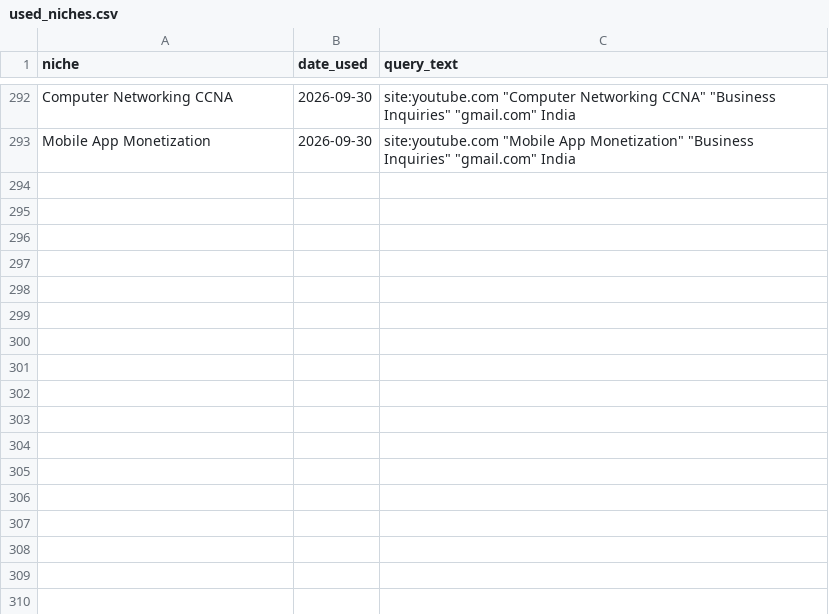
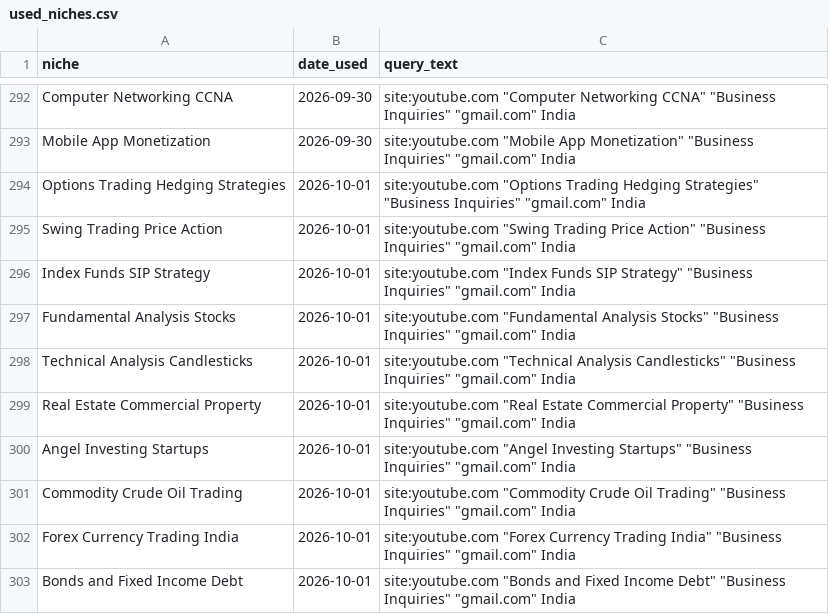
Before and after one commit to ayushdesign4/daily-lead-agent, a CSV file: data/used_niches.csv, drawn as a sheet; only a part is shown, gaps mark what is left out.

```diff
--- a/data/used_niches.csv
+++ b/data/used_niches.csv
@@ -293 +293,11 @@ Computer Networking CCNA,2026-09-30,"site:youtube.com ""Computer Networking CCNA
 Mobile App Monetization,2026-09-30,"site:youtube.com ""Mobile App Monetization"" ""Business Inquiries"" ""gmail.com"" India"
+Options Trading Hedging Strategies,2026-10-01,"site:youtube.com ""Options Trading Hedging Strategies"" ""Business Inquiries"" ""gmail.com"" India"
+Swing Trading Price Action,2026-10-01,"site:youtube.com ""Swing Trading Price Action"" ""Business Inquiries"" ""gmail.com"" India"
+Index Funds SIP Strategy,2026-10-01,"site:youtube.com ""Index Funds SIP Strategy"" ""Business Inquiries"" ""gmail.com"" India"
+Fundamental Analysis Stocks,2026-10-01,"site:youtube.com ""Fundamental Analysis Stocks"" ""Business Inquiries"" ""gmail.com"" India"
+Technical Analysis Candlesticks,2026-10-01,"site:youtube.com ""Technical Analysis Candlesticks"" ""Business Inquiries"" ""gmail.com"" India"
+Real Estate Commercial Property,2026-10-01,"site:youtube.com ""Real Estate Commercial Property"" ""Business Inquiries"" ""gmail.com"" India"
+Angel Investing Startups,2026-10-01,"site:youtube.com ""Angel Investing Startups"" ""Business Inquiries"" ""gmail.com"" India"
+Commodity Crude Oil Trading,2026-10-01,"site:youtube.com ""Commodity Crude Oil Trading"" ""Business Inquiries"" ""gmail.com"" India"
+Forex Currency Trading India,2026-10-01,"site:youtube.com ""Forex Currency Trading India"" ""Business Inquiries"" ""gmail.com"" India"
+Bonds and Fixed Income Debt,2026-10-01,"site:youtube.com ""Bonds and Fixed Income Debt"" ""Business Inquiries"" ""gmail.com"" India"
```
Also changed, not shown: data/daily_runs.csv, 3 other files.
